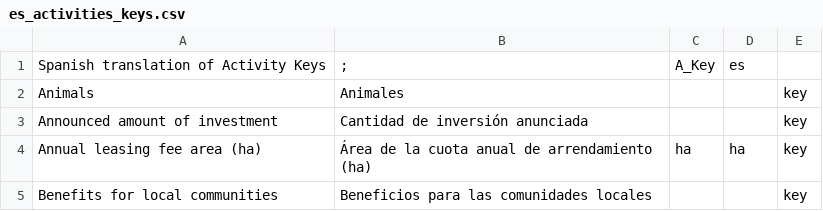
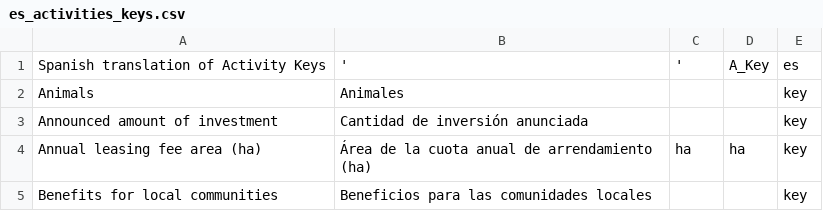
Before and after one commit to CDE-UNIBE/lokp, a CSV file: lmkp/documents/translation/es_activities_keys.csv, drawn as a sheet; only a part is shown.

Commit message:
Update es_activities_keys.csv

```diff
--- a/lmkp/documents/translation/es_activities_keys.csv
+++ b/lmkp/documents/translation/es_activities_keys.csv
@@ -1,2 +1,2 @@
-Spanish translation of Activity Keys;";";A_Key;es
+Spanish translation of Activity Keys;';';A_Key;es
 Animals;Animales;;;key
```
